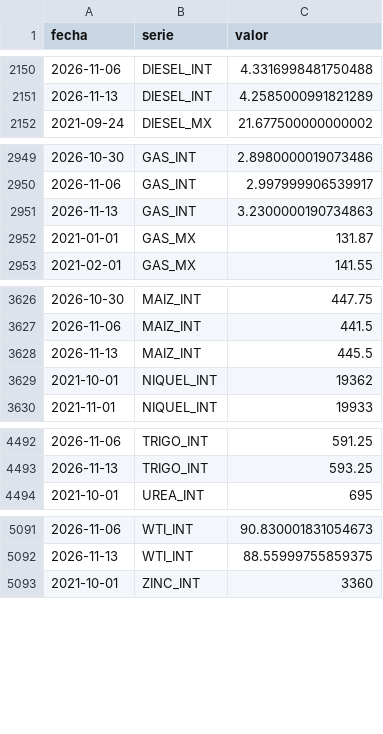
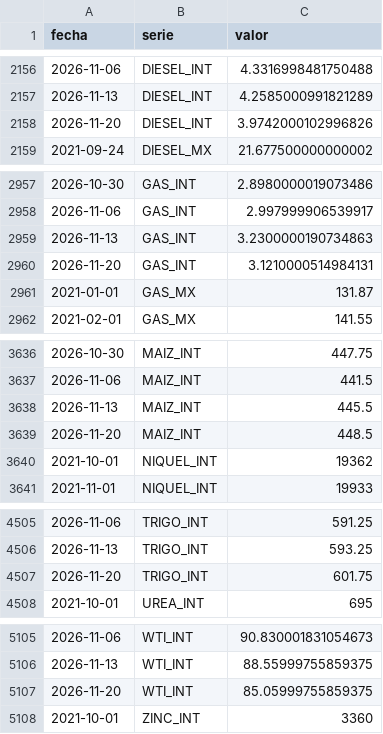
Before and after one commit to achapa-gif/Monitor-Commodities, a CSV file: data/historico.csv, drawn as a sheet; only a part is shown, gaps mark what is left out; the diff covers the shown part only; the diff names each change by its address in the sheet, - before the commit and + after, or states it on an @@ line.

```diff
--- a/data/historico.csv
+++ b/data/historico.csv
+row 2158: 2026-11-20 | DIESEL_INT | 3.9742000102996826
+row 2960: 2026-11-20 | GAS_INT | 3.1210000514984131
+row 3639: 2026-11-20 | MAIZ_INT | 448.5
+row 4507: 2026-11-20 | TRIGO_INT | 601.75
+row 5107: 2026-11-20 | WTI_INT | 85.05999755859375
```
Also changed, not shown: 10 added rows and 13 edited cells elsewhere in this file, 3 other files.
